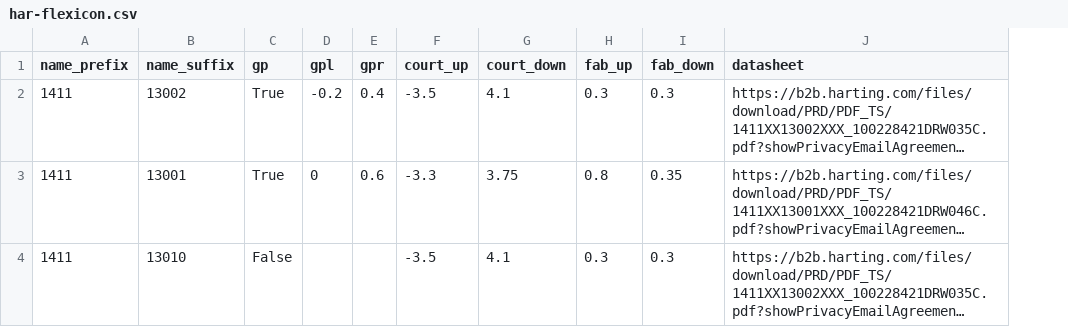
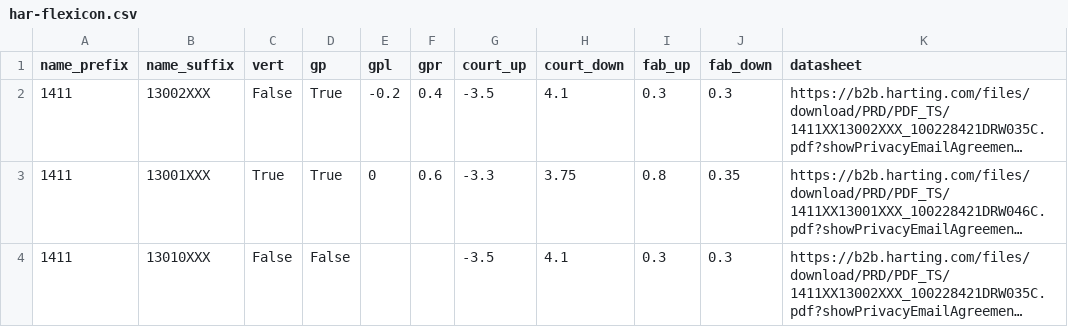
Before and after one commit to nmsmith22389/kicad-footprint-generator, a CSV file: scripts/Connector/Connector_Harting/har-flexicon.csv, drawn as a sheet; long unchanged cells end in …; the diff names each change by its address in the sheet, - before the commit and + after, or states it on an @@ line.

Commit message:
Corrected footprint name according to KLC

```diff
--- a/scripts/Connector/Connector_Harting/har-flexicon.csv
+++ b/scripts/Connector/Connector_Harting/har-flexicon.csv
+column C (vert), rows 2-4: False | True | False
-B2 (name_suffix): 13002
+B2 (name_suffix): 13002XXX
-B3 (name_suffix): 13001
+B3 (name_suffix): 13001XXX
-B4 (name_suffix): 13010
+B4 (name_suffix): 13010XXX
```
Also changed, not shown: 1 other file.
